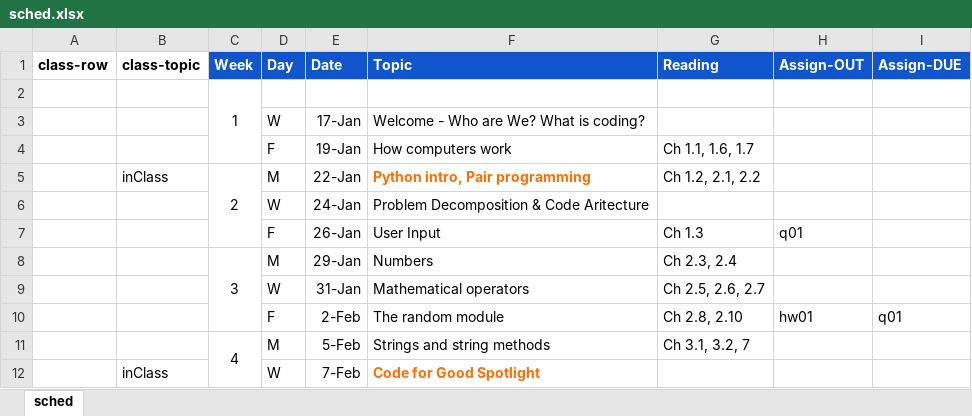
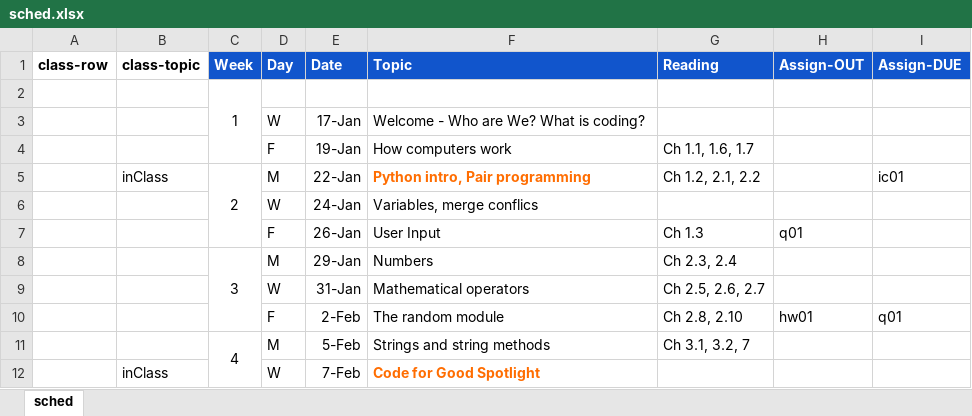
Before and after one commit to amosca01/CAIS117-S24, an Excel workbook: assets/sched.xlsx, sheet sched, drawn as a sheet; only a part is shown; values as stored, in another font and other column widths than the file's, no borders; the diff names each change by its address in the sheet, - before the commit and + after, or states it on an @@ line.

```diff
--- a/assets/sched.xlsx (sheet sched)
+++ b/assets/sched.xlsx (sheet sched)
-I5 (Assign-DUE): (empty)
+I5 (Assign-DUE): ic01
-F6 (Topic): Problem Decomposition & Code Aritecture
+F6 (Topic): Variables, merge conflics
```
Also changed, not shown: 14 other files.
